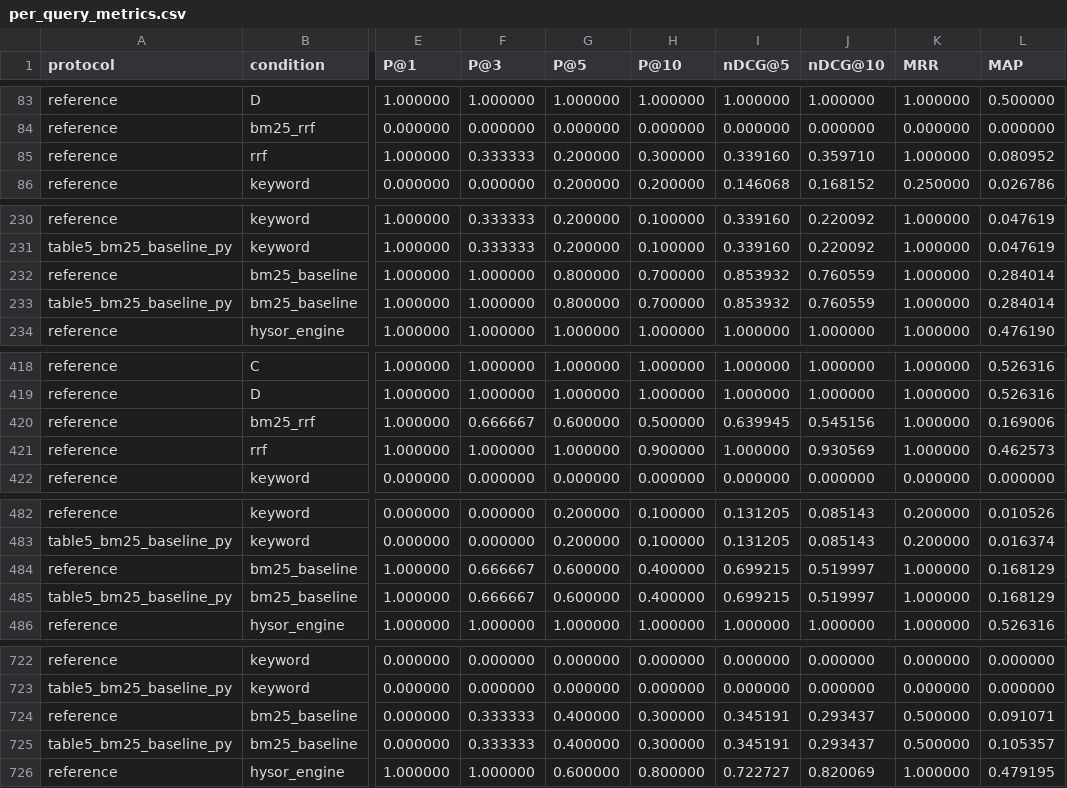
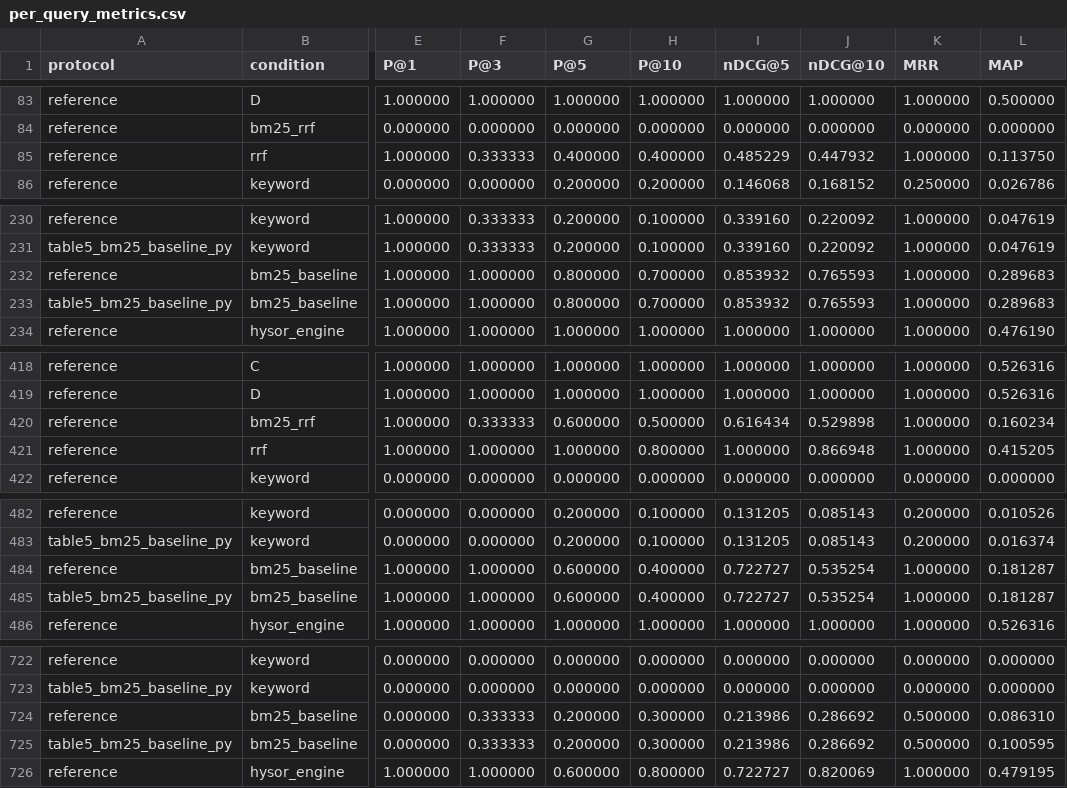
Before and after one commit to vasantha23wp1210/hysor, a CSV file: recheck/output/per_query_metrics.csv, drawn as a sheet; only a part is shown, gaps mark what is left out; the diff covers the shown part only; the diff names each change by its address in the sheet, - before the commit and + after, or states it on an @@ line.

```diff
--- a/recheck/output/per_query_metrics.csv
+++ b/recheck/output/per_query_metrics.csv
-G85 (P@5): 0.200000
+G85 (P@5): 0.400000
-H85 (P@10): 0.300000
+H85 (P@10): 0.400000
-I85 (nDCG@5): 0.339160
+I85 (nDCG@5): 0.485229
-J85 (nDCG@10): 0.359710
+J85 (nDCG@10): 0.447932
-L85 (MAP): 0.080952
+L85 (MAP): 0.113750
-J232:J233 (nDCG@10): 0.760559
+J232:J233 (nDCG@10): 0.765593
-L232:L233 (MAP): 0.284014
+L232:L233 (MAP): 0.289683
-F420 (P@3): 0.666667
+F420 (P@3): 0.333333
-I420 (nDCG@5): 0.639945
+I420 (nDCG@5): 0.616434
-J420 (nDCG@10): 0.545156
+J420 (nDCG@10): 0.529898
-L420 (MAP): 0.169006
+L420 (MAP): 0.160234
-H421 (P@10): 0.900000
+H421 (P@10): 0.800000
-J421 (nDCG@10): 0.930569
+J421 (nDCG@10): 0.866948
-L421 (MAP): 0.462573
+L421 (MAP): 0.415205
-F484:F485 (P@3): 0.666667
+F484:F485 (P@3): 1.000000
-I484:I485 (nDCG@5): 0.699215
+I484:I485 (nDCG@5): 0.722727
-J484:J485 (nDCG@10): 0.519997
+J484:J485 (nDCG@10): 0.535254
-L484:L485 (MAP): 0.168129
+L484:L485 (MAP): 0.181287
-G724:G725 (P@5): 0.400000
+G724:G725 (P@5): 0.200000
-I724:I725 (nDCG@5): 0.345191
+I724:I725 (nDCG@5): 0.213986
-J724:J725 (nDCG@10): 0.293437
+J724:J725 (nDCG@10): 0.286692
-L724 (MAP): 0.091071
+L724 (MAP): 0.086310
-L725 (MAP): 0.105357
+L725 (MAP): 0.100595
```
Also changed, not shown: 20 edited cells elsewhere in this file, recheck/output/bm25_tie_order_per_query.csv, recheck/output/bm25_tie_order_summary.csv, 9 other files.
